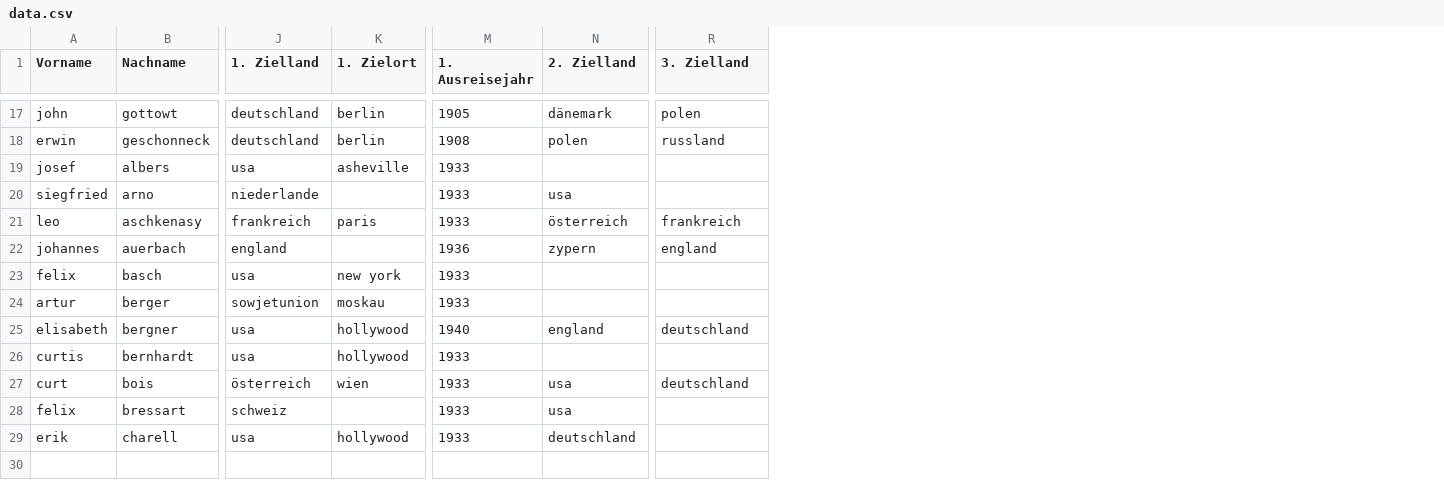
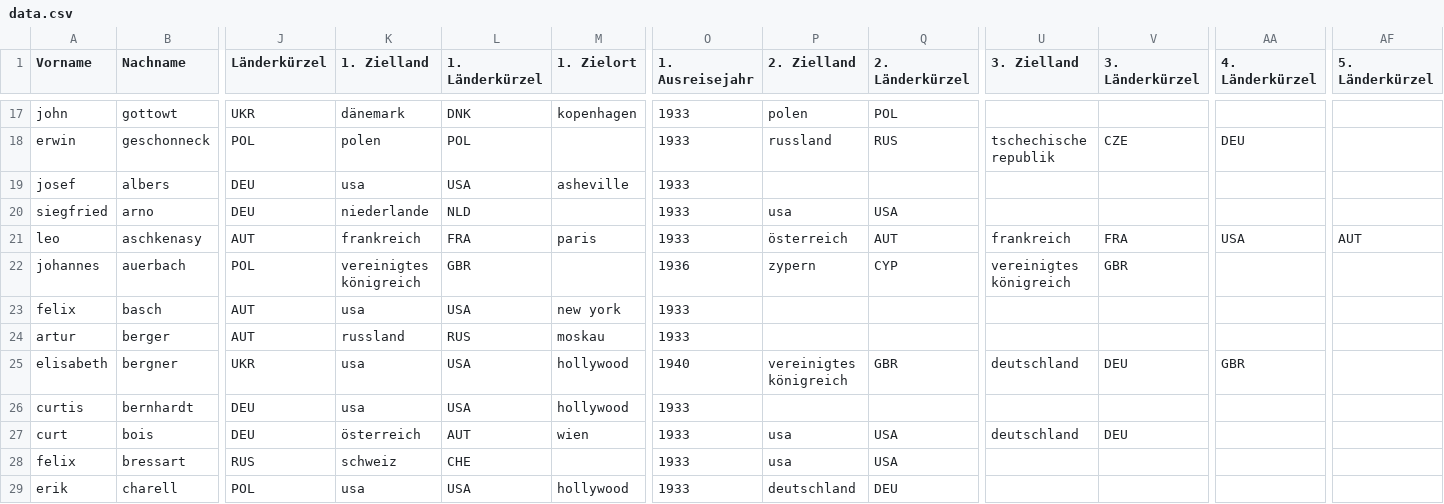
Before and after one commit to schickerel/miproject, a CSV file: migrationstreams/build/data/data.csv, drawn as a sheet; only a part is shown, gaps mark what is left out; addresses are those after the commit; the diff covers the shown part only; the diff names each change by its address in the sheet, - before the commit and + after, or states it on an @@ line.

```diff
--- a/migrationstreams/build/data/data.csv
+++ b/migrationstreams/build/data/data.csv
+column J (Länderkürzel), rows 17-29: UKR | POL | DEU | DEU | AUT | POL | AUT | AUT | UKR | DEU | DEU | RUS | POL
+column L (1. Länderkürzel), rows 17-29: DNK | POL | USA | NLD | FRA | GBR | USA | RUS | USA | USA | AUT | CHE | USA
+column Q (2. Länderkürzel), rows 17-29: POL | RUS |  | USA | AUT | CYP |  |  | GBR |  | USA | USA | DEU
+column V (3. Länderkürzel), rows 18-27: CZE |  |  | FRA | GBR |  |  | DEU |  | DEU
+column AA (4. Länderkürzel), rows 18-25: DEU |  |  | USA |  |  |  | GBR
+column AF (5. Länderkürzel), row 21: AUT
-K17 (1. Zielland): deutschland
+K17 (1. Zielland): dänemark
-M17 (1. Zielort): berlin
+M17 (1. Zielort): kopenhagen
-O17 (1. Ausreisejahr): 1905
+O17 (1. Ausreisejahr): 1933
-P17 (2. Zielland): dänemark
+P17 (2. Zielland): polen
-U17 (3. Zielland): polen
+U17 (3. Zielland): (empty)
-K18 (1. Zielland): deutschland
+K18 (1. Zielland): polen
-M18 (1. Zielort): berlin
+M18 (1. Zielort): (empty)
-O18 (1. Ausreisejahr): 1908
+O18 (1. Ausreisejahr): 1933
-P18 (2. Zielland): polen
+P18 (2. Zielland): russland
-U18 (3. Zielland): russland
+U18 (3. Zielland): tschechische republik
-K22 (1. Zielland): england
+K22 (1. Zielland): vereinigtes königreich
-U22 (3. Zielland): england
+U22 (3. Zielland): vereinigtes königreich
-K24 (1. Zielland): sowjetunion
+K24 (1. Zielland): russland
-P25 (2. Zielland): england
+P25 (2. Zielland): vereinigtes königreich
```
Also changed, not shown: 35 edited cells elsewhere in this file, 10 other files.
